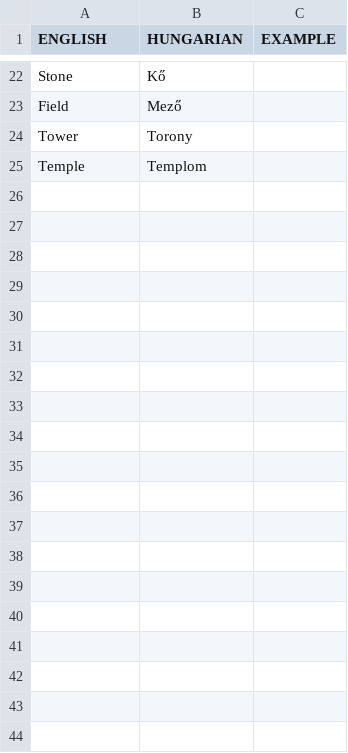
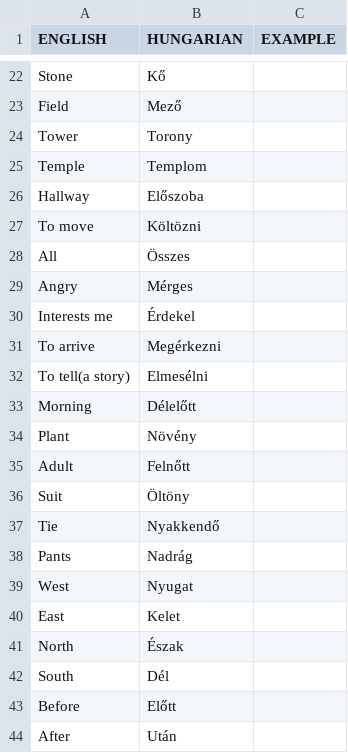
Before and after one commit to yodaWife/easy-language-learning, a CSV file: src/main/resources/data/dictionary.csv, drawn as a sheet; only a part is shown, gaps mark what is left out; the diff covers the shown part only.

```diff
--- a/src/main/resources/data/dictionary.csv
+++ b/src/main/resources/data/dictionary.csv
@@ -25 +25,20 @@ Tower;Torony;
 Temple;Templom;
+Hallway;Előszoba;
+To move;Költözni;
+All;Összes;
+Angry;Mérges;
+Interests me;Érdekel;
+To arrive;Megérkezni;
+To tell(a story);Elmesélni;
+Morning;Délelőtt;
+Plant;Növény;
+Adult;Felnőtt;
+Suit;Öltöny;
+Tie;Nyakkendő;
+Pants;Nadrág;
+West;Nyugat;
+East;Kelet;
+North;Észak;
+South;Dél;
+Before;Előtt;
+After;Után;
```
Also changed, not shown: 52 added rows elsewhere in this file, scores.csv, 32 other files.
